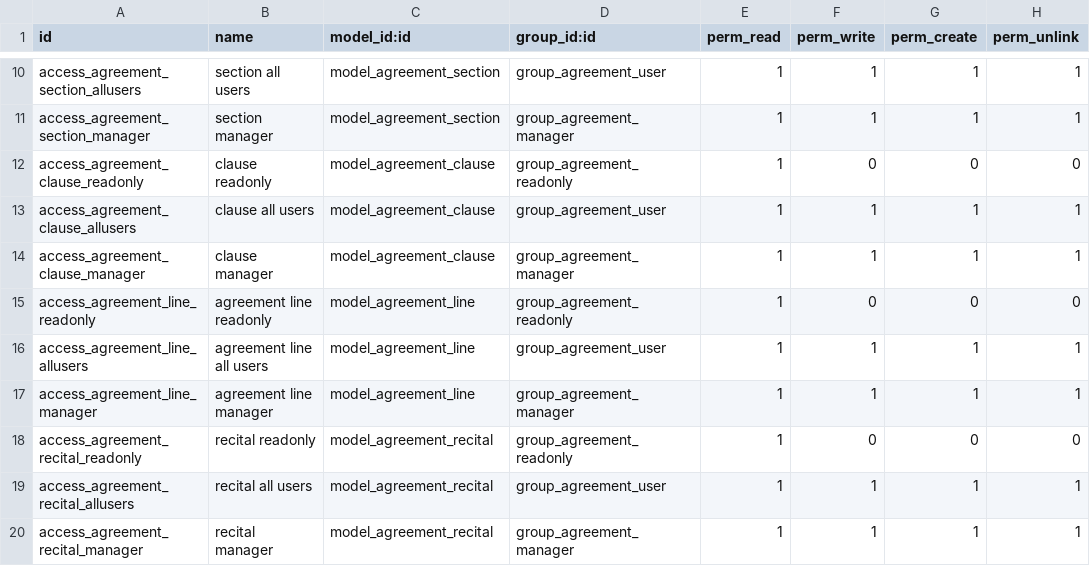
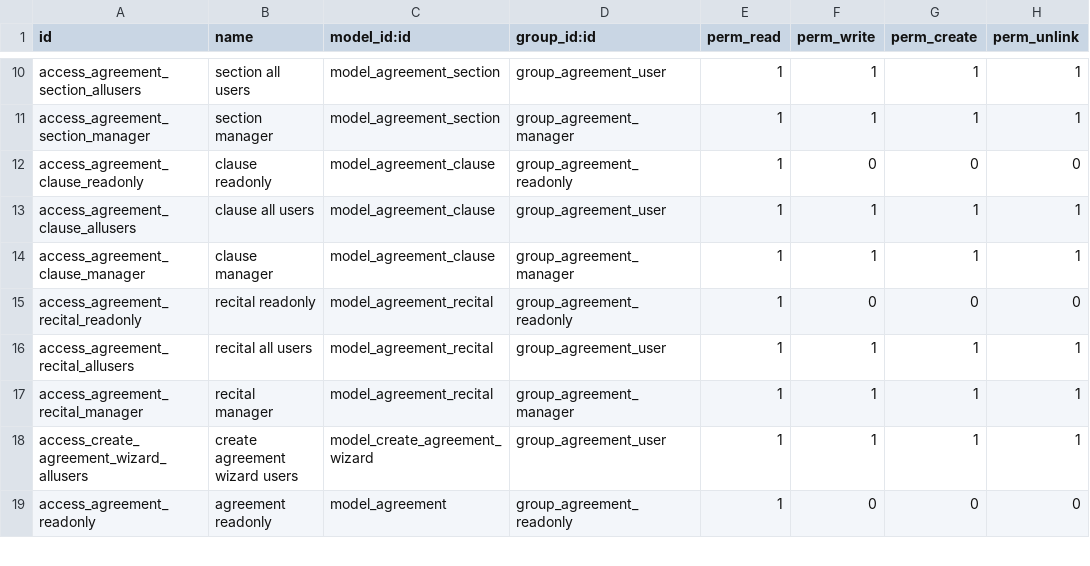
Before and after one commit to c4a8-odoo/module-oca-agreement, a CSV file: agreement_legal/security/ir.model.access.csv, drawn as a sheet; only a part is shown, gaps mark what is left out; the shorter side is filled out with more unchanged rows.

Commit message:
[MIG] agreement_legal: Migration to 19.0

```diff
--- a/agreement_legal/security/ir.model.access.csv
+++ b/agreement_legal/security/ir.model.access.csv
@@ -14,5 +14,2 @@ access_agreement_clause_allusers,clause all users,model_agreement_clause,group_a
 access_agreement_clause_manager,clause manager,model_agreement_clause,group_agreement_manager,1,1,1,1
-access_agreement_line_readonly,agreement line readonly,model_agreement_line,group_agreement_readonly,1,0,0,0
-access_agreement_line_allusers,agreement line all users,model_agreement_line,group_agreement_user,1,1,1,1
-access_agreement_line_manager,agreement line manager,model_agreement_line,group_agreement_manager,1,1,1,1
 access_agreement_recital_readonly,recital readonly,model_agreement_recital,group_agreement_readonly,1,0,0,0
```
Also changed, not shown: 32 other files.
